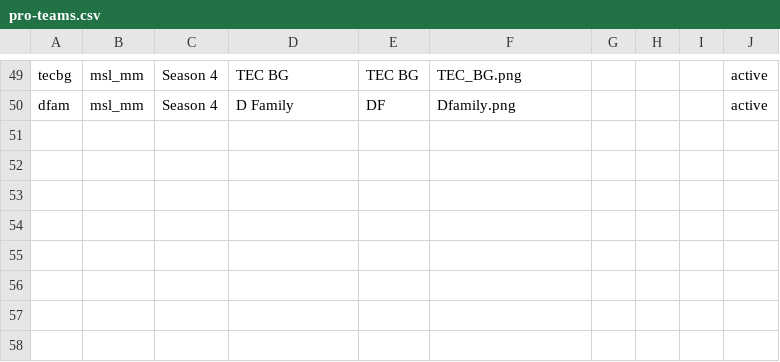
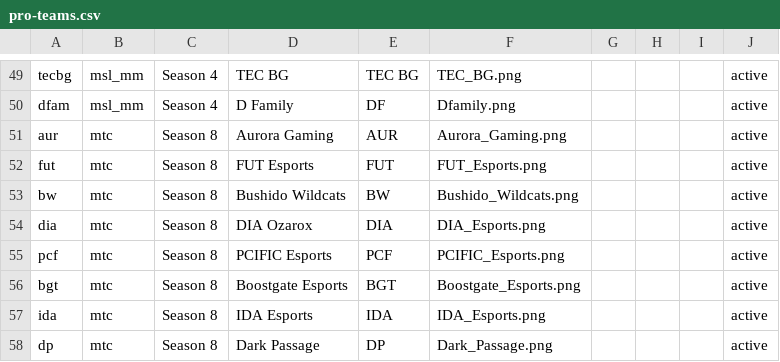
Before and after one commit to PainQisGod/jongrai, a CSV file: data/pro-teams.csv, drawn as a sheet; only a part is shown, gaps mark what is left out.

Commit message:
MTC Teams

```diff
--- a/data/pro-teams.csv
+++ b/data/pro-teams.csv
@@ -50 +50,9 @@ tecbg,msl_mm,Season 4,TEC BG,TEC BG,TEC_BG.png,,,,active
 dfam,msl_mm,Season 4,D Family,DF,Dfamily.png,,,,active
+aur,mtc,Season 8,Aurora Gaming,AUR,Aurora_Gaming.png,,,,active
+fut,mtc,Season 8,FUT Esports,FUT,FUT_Esports.png,,,,active
+bw,mtc,Season 8,Bushido Wildcats,BW,Bushido_Wildcats.png,,,,active
+dia,mtc,Season 8,DIA Ozarox,DIA,DIA_Esports.png,,,,active
+pcf,mtc,Season 8,PCIFIC Esports,PCF,PCIFIC_Esports.png,,,,active
+bgt,mtc,Season 8,Boostgate Esports,BGT,Boostgate_Esports.png,,,,active
+ida,mtc,Season 8,IDA Esports,IDA,IDA_Esports.png,,,,active
+dp,mtc,Season 8,Dark Passage,DP,Dark_Passage.png,,,,active
```
